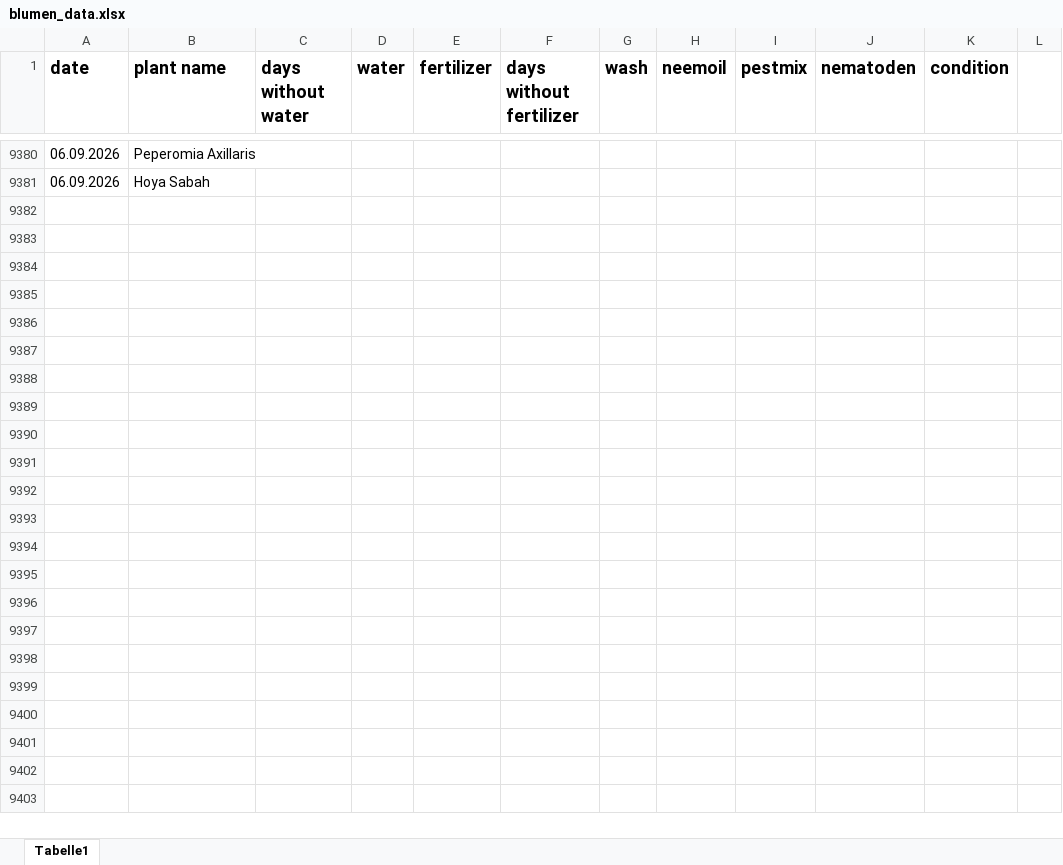
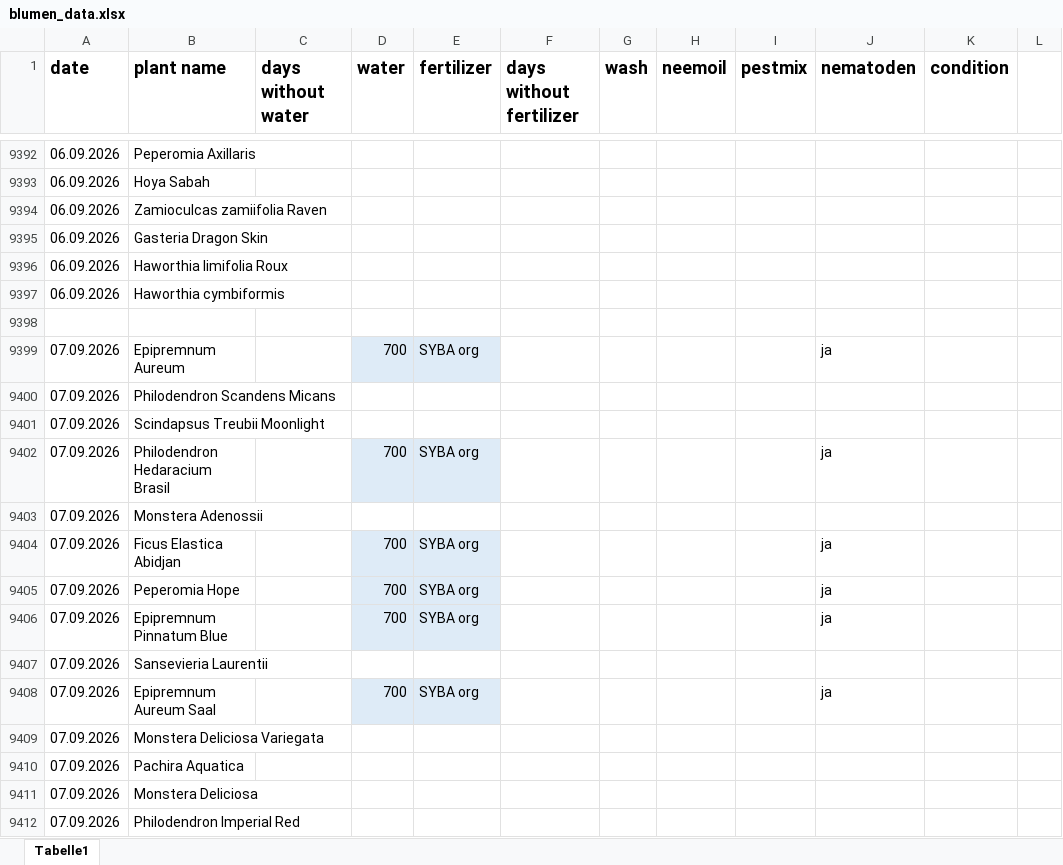
Before and after one commit to Iakithega/blumn, an Excel workbook: data/blumen_data.xlsx, sheet Tabelle1, drawn as a sheet; only a part is shown, gaps mark what is left out; values as stored, in another font and other column widths than the file's, no borders; the diff covers the shown part only; the diff names each change by its address in the sheet, - before the commit and + after, or states it on an @@ line.

```diff
--- a/data/blumen_data.xlsx (sheet Tabelle1)
+++ b/data/blumen_data.xlsx (sheet Tabelle1)
+row 9394: 06.09.2026 | Zamioculcas zamiifolia Raven
+row 9395: 06.09.2026 | Gasteria Dragon Skin
+row 9396: 06.09.2026 | Haworthia limifolia Roux
+row 9397: 06.09.2026 | Haworthia cymbiformis
+row 9398: (empty)
+row 9399: 07.09.2026 | Epipremnum Aureum |  | 700 | SYBA org |  |  |  |  | ja
+row 9400: 07.09.2026 | Philodendron Scandens Micans
+row 9401: 07.09.2026 | Scindapsus Treubii Moonlight
+row 9402: 07.09.2026 | Philodendron Hedaracium Brasil |  | 700 | SYBA org |  |  |  |  | ja
+row 9403: 07.09.2026 | Monstera Adenossii
+row 9404: 07.09.2026 | Ficus Elastica Abidjan |  | 700 | SYBA org |  |  |  |  | ja
+row 9405: 07.09.2026 | Peperomia Hope |  | 700 | SYBA org |  |  |  |  | ja
+row 9406: 07.09.2026 | Epipremnum Pinnatum Blue |  | 700 | SYBA org |  |  |  |  | ja
+row 9407: 07.09.2026 | Sansevieria Laurentii
+row 9408: 07.09.2026 | Epipremnum Aureum Saal |  | 700 | SYBA org |  |  |  |  | ja
+row 9409: 07.09.2026 | Monstera Deliciosa Variegata
+row 9410: 07.09.2026 | Pachira Aquatica
+row 9411: 07.09.2026 | Monstera Deliciosa
+row 9412: 07.09.2026 | Philodendron Imperial Red
```
Also changed, not shown: 379 added rows, 30 edited cells and cell formats elsewhere in this sheet, 11 other files.
